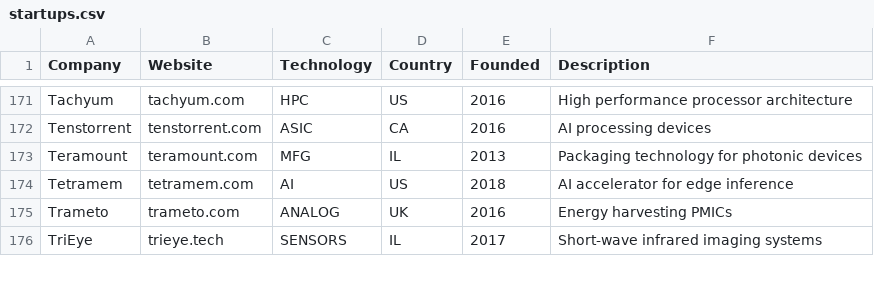
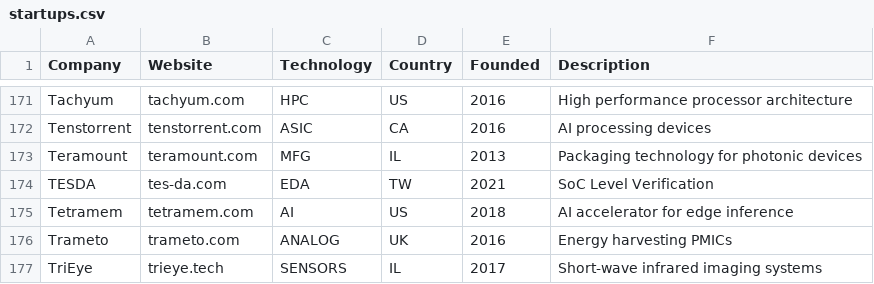
Before and after one commit to aolofsson/awesome-semiconductor-startups, a CSV file: startups.csv, drawn as a sheet; only a part is shown, gaps mark what is left out.

Commit message:
Update startups.csv

```diff
--- a/startups.csv
+++ b/startups.csv
@@ -173,2 +173,3 @@ Tenstorrent,tenstorrent.com,ASIC,CA,2016,AI processing devices
 Teramount,teramount.com,MFG,IL,2013,Packaging technology for photonic devices
+TESDA,tes-da.com,EDA,TW,2021,SoC Level Verification
 Tetramem,tetramem.com,AI,US,2018,AI accelerator for edge inference
```
